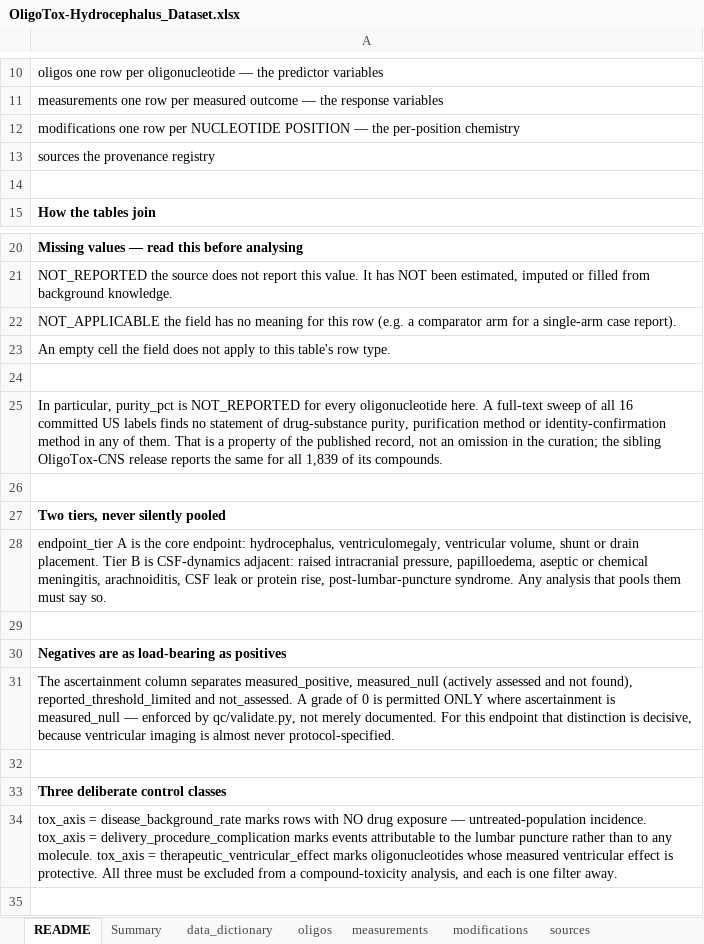
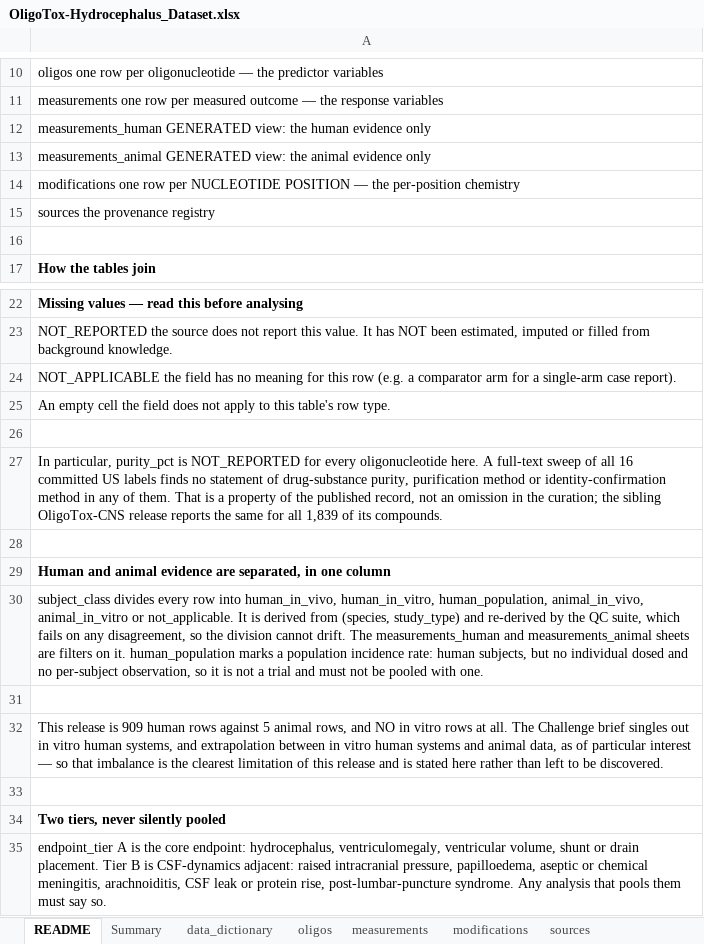
Before and after one commit to naviero1/Oligos, an Excel workbook: toxicity/hydrocephalus/OligoTox-Hydrocephalus_Dataset.xlsx, sheet README, drawn as a sheet; only a part is shown, gaps mark what is left out; the shorter side is filled out with more unchanged rows; values as stored, in another font and other column widths than the file's, no borders; the diff names each change by its address in the sheet, - before the commit and + after, or states it on an @@ line.

```diff
--- a/toxicity/hydrocephalus/OligoTox-Hydrocephalus_Dataset.xlsx (sheet README)
+++ b/toxicity/hydrocephalus/OligoTox-Hydrocephalus_Dataset.xlsx (sheet README)
+row 12: measurements_human GENERATED view: the human evidence only
+row 13: measurements_animal GENERATED view: the animal evidence only
+row 28: (empty)
+row 29: Human and animal evidence are separated, in one column
+row 30: subject_class divides every row into human_in_vivo, human_in_vitro, human_population, animal_in_vivo, animal_in_vitro or not_applicable. It is derived from (species, study_type) and re-derived by the QC suite, which fails on any disagreement, so the division cannot drift. The measurements_human and measurements_animal sheets are filters on it. human_population marks a population incidence rate: human subjects, but no individual dosed and no per-subject observation, so it is not a trial and must not be pooled with one.
+row 31: (empty)
+row 32: This release is 909 human rows against 5 animal rows, and NO in vitro rows at all. The Challenge brief singles out in vitro human systems, and extrapolation between in vitro human systems and animal data, as of particular interest — so that imbalance is the clearest limitation of this release and is stated here rather than left to be discovered.
```
Also changed, not shown: sheet sources, sheet Summary, sheet measurements, sheet data_dictionary, other sheet tabs, 10 other files.
